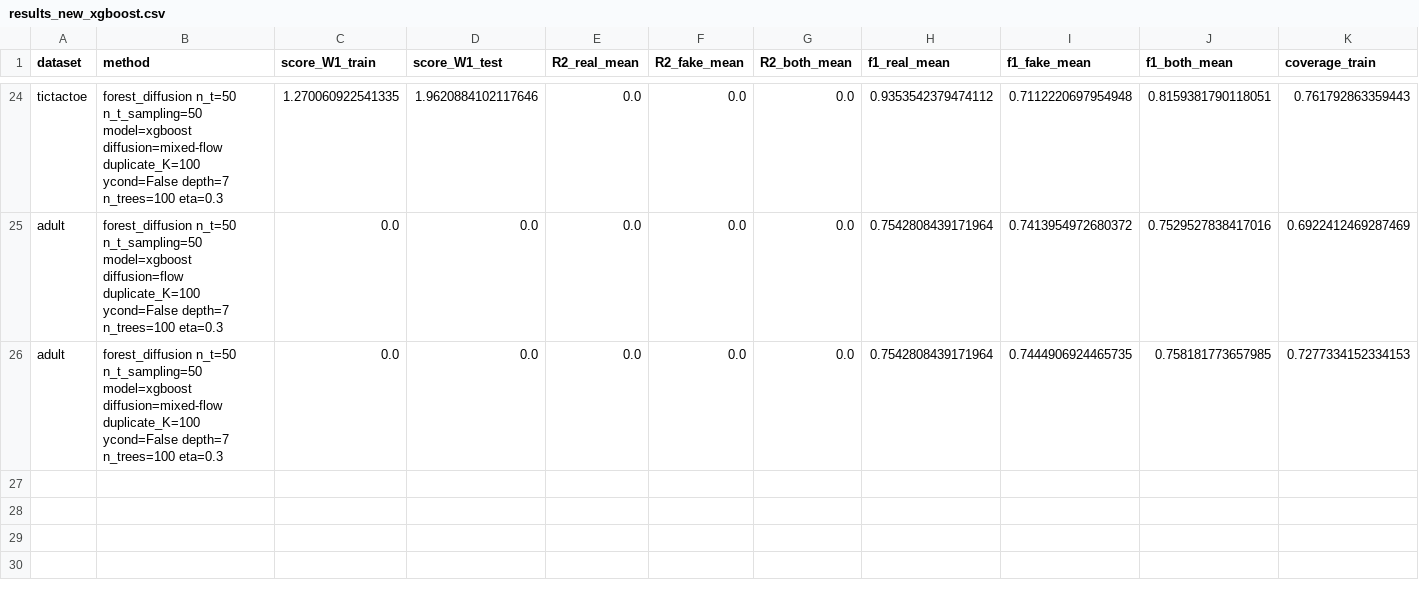
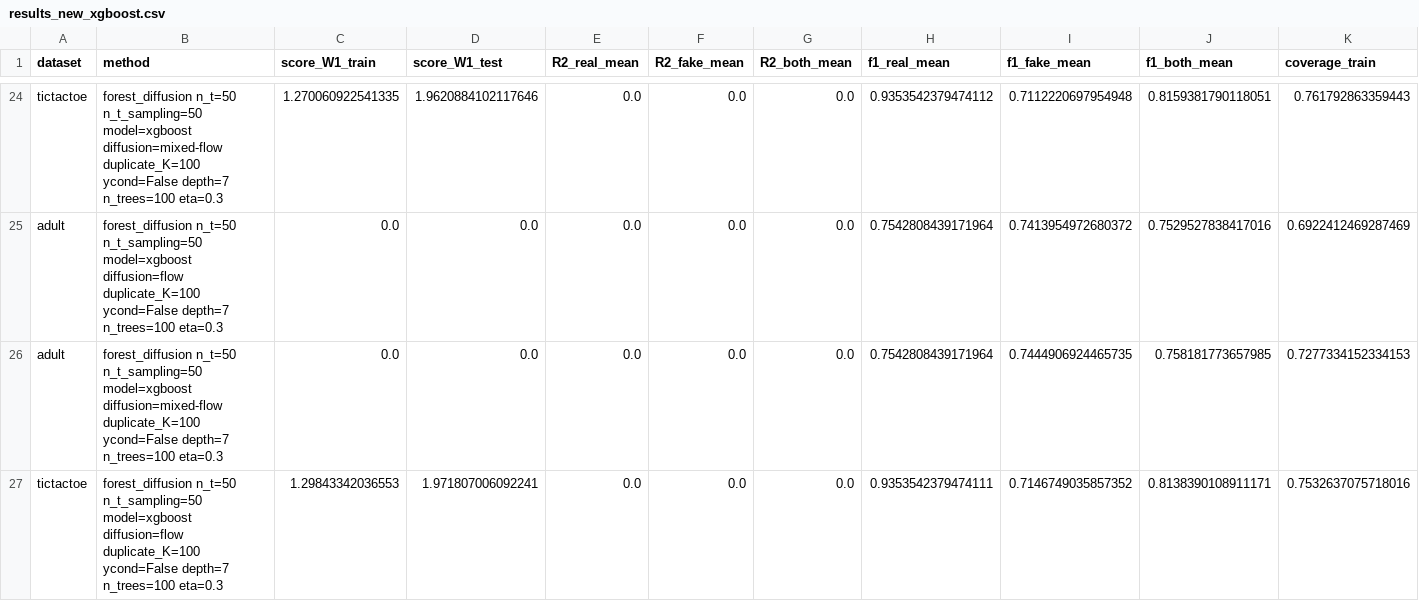
Before and after one commit to kelvin715/ForestDiffusion, a CSV file: results_new_xgboost.csv, drawn as a sheet; only a part is shown, gaps mark what is left out; rows hold the shown columns only; the diff names each change by its address in the sheet, - before the commit and + after, or states it on an @@ line.

```diff
--- a/results_new_xgboost.csv
+++ b/results_new_xgboost.csv
+row 27: tictactoe | forest_diffusion n_t=50 n_t_sampling=50 model=xgboost diffusion=flow duplicate_K=100 ycond=False depth=7 n_trees=100 eta=0.3 | 1.29843342036553 | 1.971807006092241 | 0.0 | 0.0 | 0.0 | 0.9353542379474111 | 0.7146749035857352 | 0.8138390108911171 | 0.7532637075718016
```
Also changed, not shown: results_all.csv, 9 other files.
